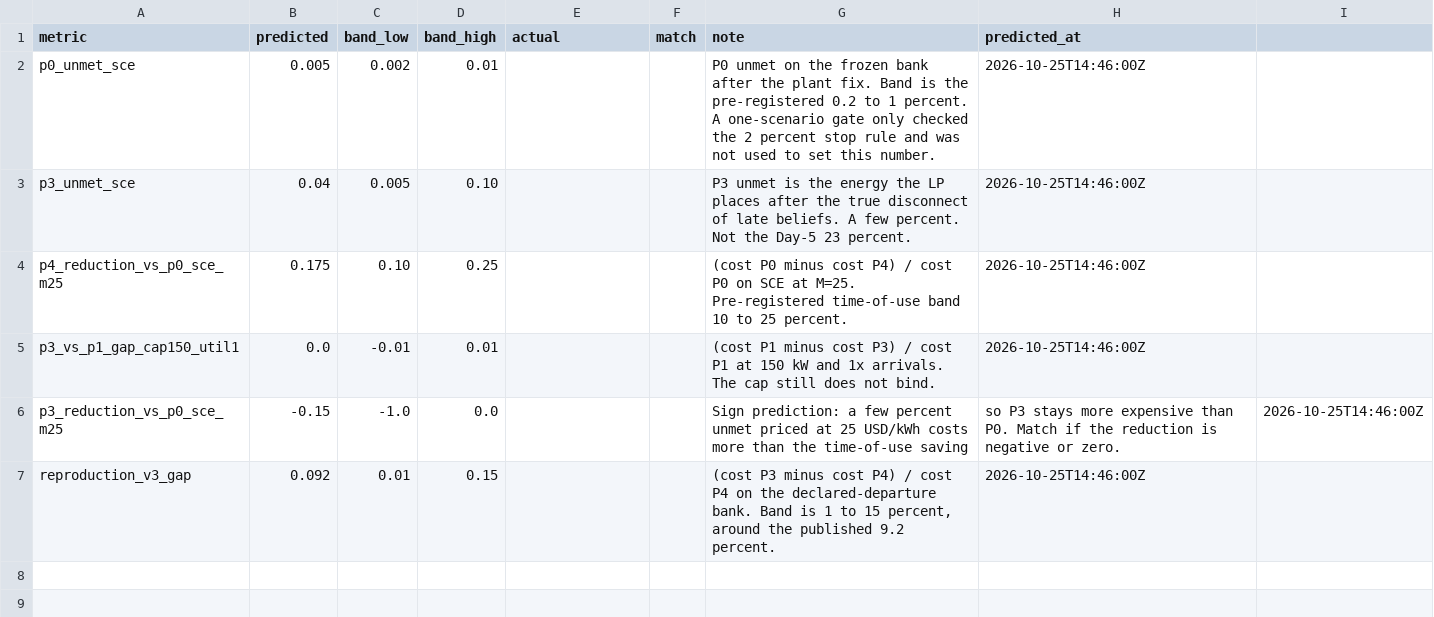
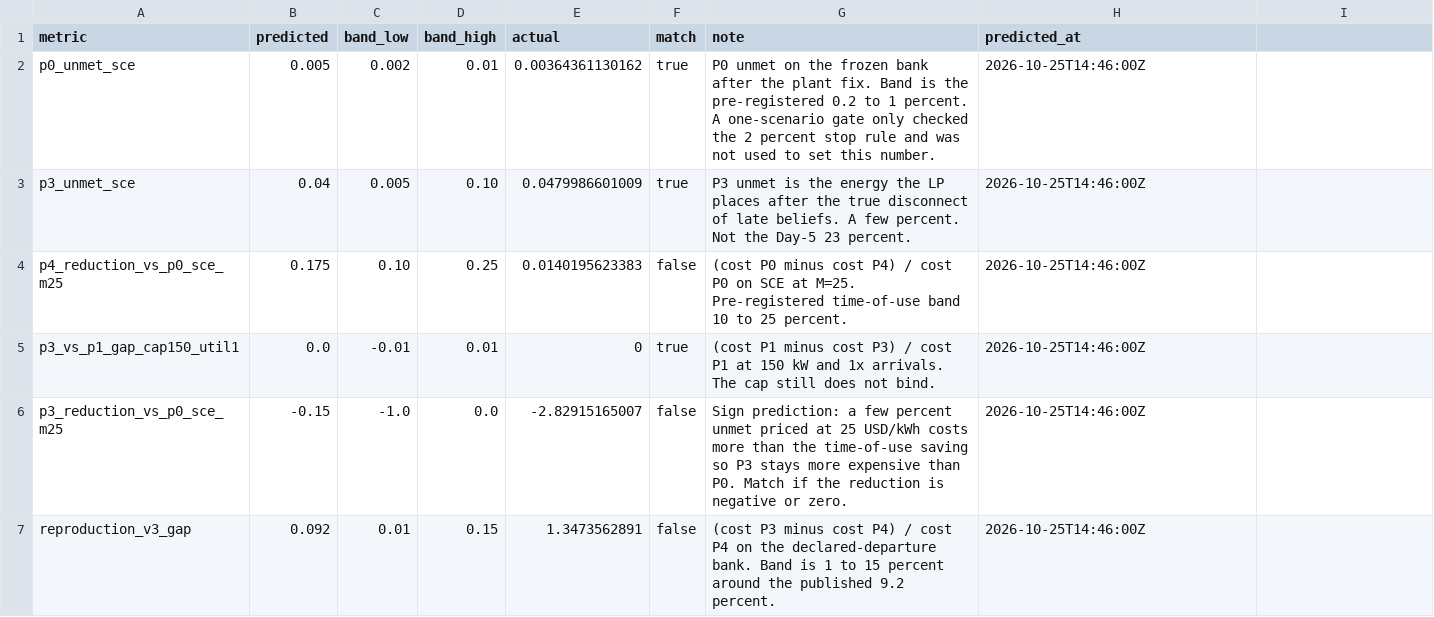
Before and after one commit to wuongg/ev-charging-intel, a CSV file: results/day6_predictions.csv, drawn as a sheet.

```diff
--- a/results/day6_predictions.csv
+++ b/results/day6_predictions.csv
@@ -1,7 +1,7 @@
 metric,predicted,band_low,band_high,actual,match,note,predicted_at
-p0_unmet_sce,0.005,0.002,0.01,,,P0 unmet on the frozen bank after the plant fix. Band is the pre-registered 0.2 to 1 percent. A one-scenario gate only checked the 2 percent stop rule and was not used to set this number.,2026-10-25T14:46:00Z
-p3_unmet_sce,0.04,0.005,0.10,,,P3 unmet is the energy the LP places after the true disconnect of late beliefs. A few percent. Not the Day-5 23 percent.,2026-10-25T14:46:00Z
-p4_reduction_vs_p0_sce_m25,0.175,0.10,0.25,,,(cost P0 minus cost P4) / cost P0 on SCE at M=25. Pre-registered time-of-use band 10 to 25 percent.,2026-10-25T14:46:00Z
-p3_vs_p1_gap_cap150_util1,0.0,-0.01,0.01,,,"(cost P1 minus cost P3) / cost P1 at 150 kW and 1x arrivals. The cap still does not bind.",2026-10-25T14:46:00Z
-p3_reduction_vs_p0_sce_m25,-0.15,-1.0,0.0,,,Sign prediction: a few percent unmet priced at 25 USD/kWh costs more than the time-of-use saving, so P3 stays more expensive than P0. Match if the reduction is negative or zero.,2026-10-25T14:46:00Z
-reproduction_v3_gap,0.092,0.01,0.15,,,"(cost P3 minus cost P4) / cost P4 on the declared-departure bank. Band is 1 to 15 percent, around the published 9.2 percent.",2026-10-25T14:46:00Z
+p0_unmet_sce,0.005,0.002,0.01,0.00364361130162,true,P0 unmet on the frozen bank after the plant fix. Band is the pre-registered 0.2 to 1 percent. A one-scenario gate only checked the 2 percent stop rule and was not used to set this number.,2026-10-25T14:46:00Z
+p3_unmet_sce,0.04,0.005,0.10,0.0479986601009,true,P3 unmet is the energy the LP places after the true disconnect of late beliefs. A few percent. Not the Day-5 23 percent.,2026-10-25T14:46:00Z
+p4_reduction_vs_p0_sce_m25,0.175,0.10,0.25,0.0140195623383,false,(cost P0 minus cost P4) / cost P0 on SCE at M=25. Pre-registered time-of-use band 10 to 25 percent.,2026-10-25T14:46:00Z
+p3_vs_p1_gap_cap150_util1,0.0,-0.01,0.01,0,true,(cost P1 minus cost P3) / cost P1 at 150 kW and 1x arrivals. The cap still does not bind.,2026-10-25T14:46:00Z
+p3_reduction_vs_p0_sce_m25,-0.15,-1.0,0.0,-2.82915165007,false,Sign prediction: a few percent unmet priced at 25 USD/kWh costs more than the time-of-use saving so P3 stays more expensive than P0. Match if the reduction is negative or zero.,2026-10-25T14:46:00Z
+reproduction_v3_gap,0.092,0.01,0.15,1.3473562891,false,(cost P3 minus cost P4) / cost P4 on the declared-departure bank. Band is 1 to 15 percent around the published 9.2 percent.,2026-10-25T14:46:00Z
```
Also changed, not shown: results/cap_sweep.csv, results/cap_sweep_tests.csv, 19 other files.
